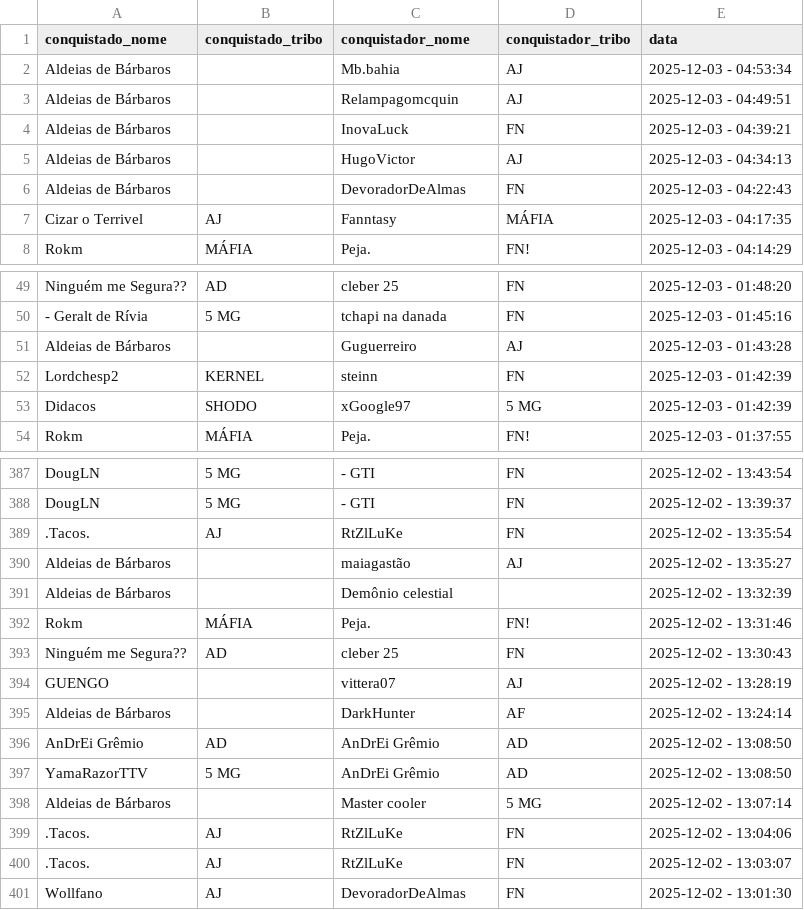
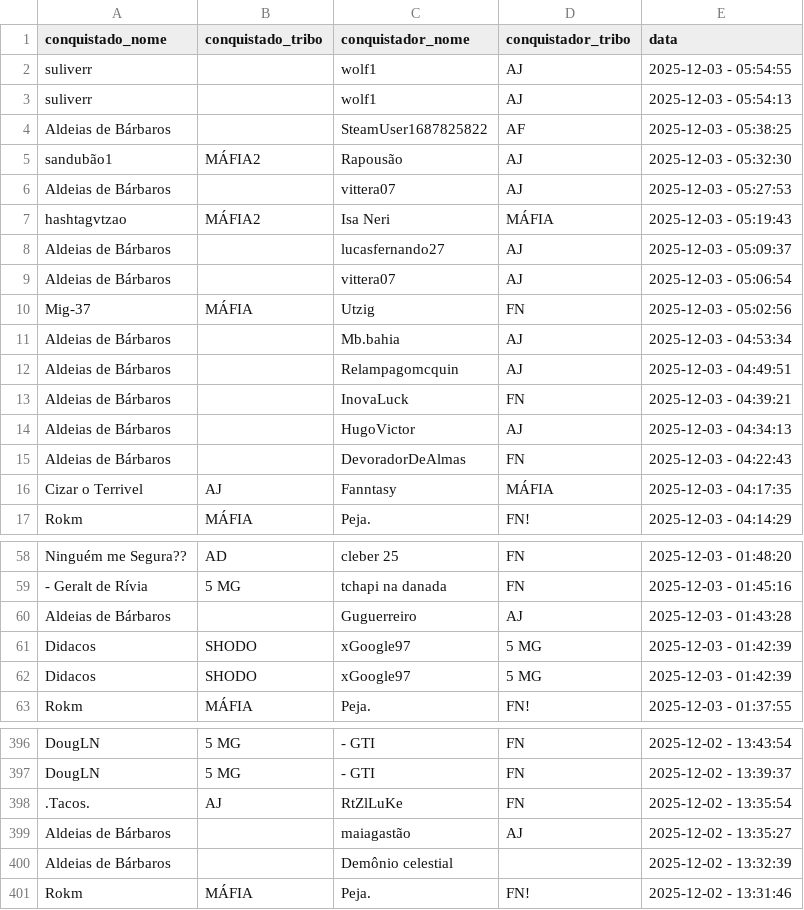
Before and after one commit to pedrodnsilveira/dashboardTW, a CSV file: ennoblements.csv, drawn as a sheet; only a part is shown, gaps mark what is left out; removed rows and columns are numbered as before the commit, all else as after; the diff covers the shown part only; the diff names each change by its address in the sheet, - before the commit and + after, or states it on an @@ line.

Commit message:
General commit

```diff
--- a/ennoblements.csv
+++ b/ennoblements.csv
+row 2: suliverr |  | wolf1 | AJ | 2025-12-03 - 05:54:55
+row 3: suliverr |  | wolf1 | AJ | 2025-12-03 - 05:54:13
+row 4: Aldeias de Bárbaros |  | SteamUser1687825822 | AF | 2025-12-03 - 05:38:25
+row 5: sandubão1 | MÁFIA2 | Rapousão | AJ | 2025-12-03 - 05:32:30
+row 6: Aldeias de Bárbaros |  | vittera07 | AJ | 2025-12-03 - 05:27:53
+row 7: hashtagvtzao | MÁFIA2 | Isa Neri | MÁFIA | 2025-12-03 - 05:19:43
+row 8: Aldeias de Bárbaros |  | lucasfernando27 | AJ | 2025-12-03 - 05:09:37
+row 9: Aldeias de Bárbaros |  | vittera07 | AJ | 2025-12-03 - 05:06:54
+row 10: Mig-37 | MÁFIA | Utzig | FN | 2025-12-03 - 05:02:56
-row 52: Lordchesp2 | KERNEL | steinn | FN | 2025-12-03 - 01:42:39
+row 61: Didacos | SHODO | xGoogle97 | 5 MG | 2025-12-03 - 01:42:39
-row 393: Ninguém me Segura?? | AD | cleber 25 | FN | 2025-12-02 - 13:30:43
-row 394: GUENGO |  | vittera07 | AJ | 2025-12-02 - 13:28:19
-row 395: Aldeias de Bárbaros |  | DarkHunter | AF | 2025-12-02 - 13:24:14
-row 396: AnDrEi Grêmio | AD | AnDrEi Grêmio | AD | 2025-12-02 - 13:08:50
-row 397: YamaRazorTTV | 5 MG | AnDrEi Grêmio | AD | 2025-12-02 - 13:08:50
-row 398: Aldeias de Bárbaros |  | Master cooler | 5 MG | 2025-12-02 - 13:07:14
-row 399: .Tacos. | AJ | RtZlLuKe | FN | 2025-12-02 - 13:04:06
-row 400: .Tacos. | AJ | RtZlLuKe | FN | 2025-12-02 - 13:03:07
-row 401: Wollfano | AJ | DevoradorDeAlmas | FN | 2025-12-02 - 13:01:30
```
Also changed, not shown: 1 moved row and 2 edited cells elsewhere in this file.
